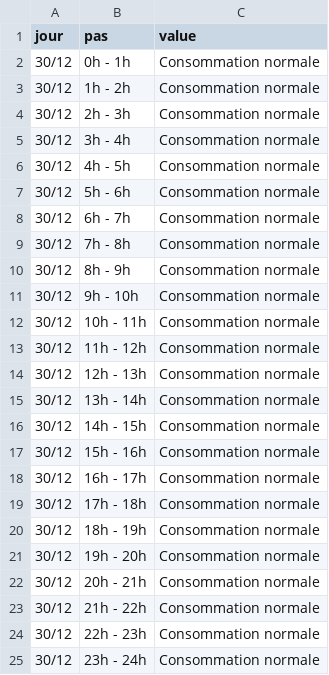
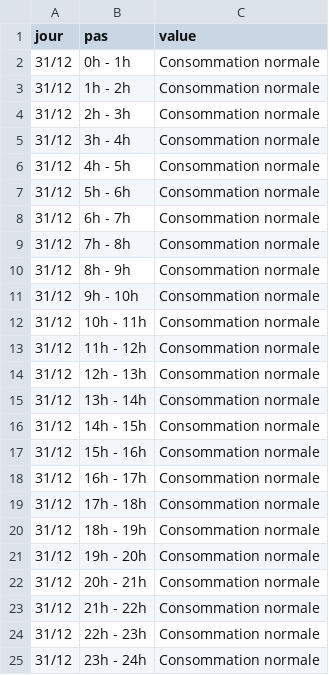
Before and after one commit to mattifaye/ew, a CSV file: ecowatt_4.csv, drawn as a sheet.

```diff
--- a/ecowatt_4.csv
+++ b/ecowatt_4.csv
@@ -1,25 +1,25 @@
 jour,pas,value
-30/12,0h - 1h,Consommation normale
-30/12,1h - 2h,Consommation normale
-30/12,2h - 3h,Consommation normale
-30/12,3h - 4h,Consommation normale
-30/12,4h - 5h,Consommation normale
-30/12,5h - 6h,Consommation normale
-30/12,6h - 7h,Consommation normale
-30/12,7h - 8h,Consommation normale
-30/12,8h - 9h,Consommation normale
-30/12,9h - 10h,Consommation normale
-30/12,10h - 11h,Consommation normale
-30/12,11h - 12h,Consommation normale
-30/12,12h - 13h,Consommation normale
-30/12,13h - 14h,Consommation normale
-30/12,14h - 15h,Consommation normale
-30/12,15h - 16h,Consommation normale
-30/12,16h - 17h,Consommation normale
-30/12,17h - 18h,Consommation normale
-30/12,18h - 19h,Consommation normale
-30/12,19h - 20h,Consommation normale
-30/12,20h - 21h,Consommation normale
-30/12,21h - 22h,Consommation normale
-30/12,22h - 23h,Consommation normale
-30/12,23h - 24h,Consommation normale
+31/12,0h - 1h,Consommation normale
+31/12,1h - 2h,Consommation normale
+31/12,2h - 3h,Consommation normale
+31/12,3h - 4h,Consommation normale
+31/12,4h - 5h,Consommation normale
+31/12,5h - 6h,Consommation normale
+31/12,6h - 7h,Consommation normale
+31/12,7h - 8h,Consommation normale
+31/12,8h - 9h,Consommation normale
+31/12,9h - 10h,Consommation normale
+31/12,10h - 11h,Consommation normale
+31/12,11h - 12h,Consommation normale
+31/12,12h - 13h,Consommation normale
+31/12,13h - 14h,Consommation normale
+31/12,14h - 15h,Consommation normale
+31/12,15h - 16h,Consommation normale
+31/12,16h - 17h,Consommation normale
+31/12,17h - 18h,Consommation normale
+31/12,18h - 19h,Consommation normale
+31/12,19h - 20h,Consommation normale
+31/12,20h - 21h,Consommation normale
+31/12,21h - 22h,Consommation normale
+31/12,22h - 23h,Consommation normale
+31/12,23h - 24h,Consommation normale
```
Also changed, not shown: ecowatt.csv, ecowatt_resume.csv.
